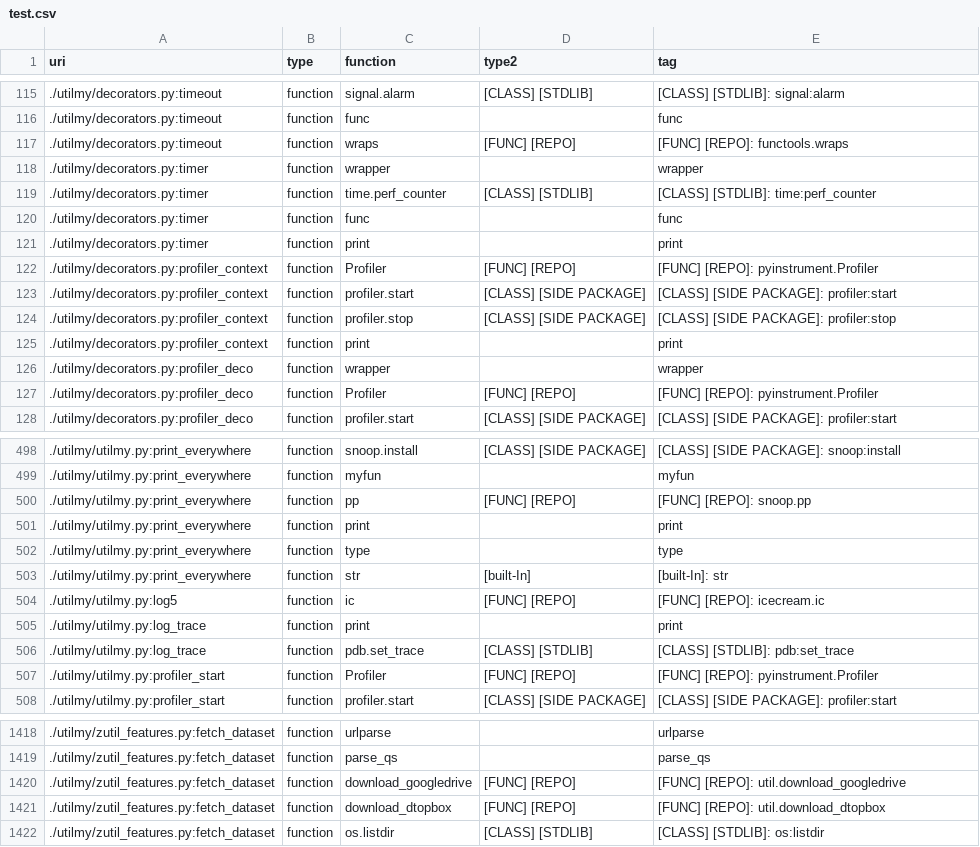
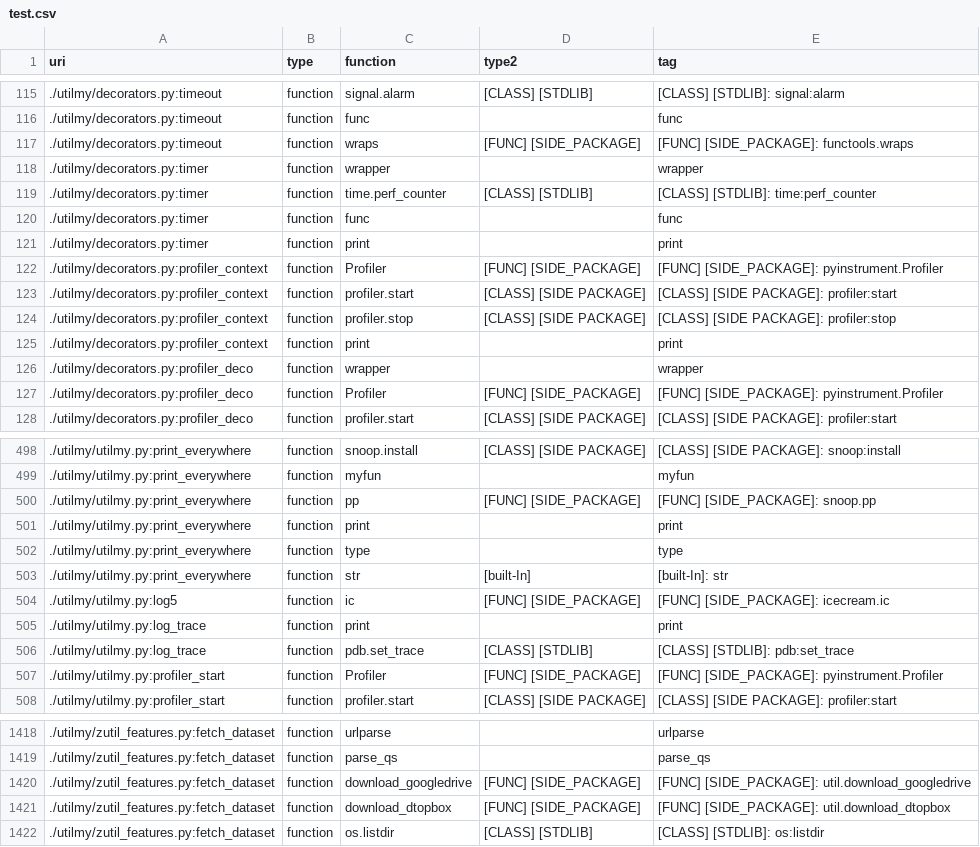
Before and after one commit to math-a3k/docs_gh_pages_test, a CSV file: docs/test.csv, drawn as a sheet; only a part is shown, gaps mark what is left out; the diff covers the shown part only.

```diff
--- a/docs/test.csv
+++ b/docs/test.csv
@@ -116,3 +116,3 @@ uri, type, function, type2, tag
 ./utilmy/decorators.py:timeout, function, func, , func
-./utilmy/decorators.py:timeout, function, wraps, [FUNC] [REPO], [FUNC] [REPO]: functools.wraps
+./utilmy/decorators.py:timeout, function, wraps, [FUNC] [SIDE_PACKAGE], [FUNC] [SIDE_PACKAGE]: functools.wraps
 ./utilmy/decorators.py:timer, function, wrapper, , wrapper
@@ -121,3 +121,3 @@ uri, type, function, type2, tag
 ./utilmy/decorators.py:timer, function, print, , print
-./utilmy/decorators.py:profiler_context, function, Profiler, [FUNC] [REPO], [FUNC] [REPO]: pyinstrument.Profiler
+./utilmy/decorators.py:profiler_context, function, Profiler, [FUNC] [SIDE_PACKAGE], [FUNC] [SIDE_PACKAGE]: pyinstrument.Profiler
 ./utilmy/decorators.py:profiler_context, function, profiler.start, [CLASS] [SIDE PACKAGE], [CLASS] [SIDE PACKAGE]: profiler:start
@@ -126,3 +126,3 @@ uri, type, function, type2, tag
 ./utilmy/decorators.py:profiler_deco, function, wrapper, , wrapper
-./utilmy/decorators.py:profiler_deco, function, Profiler, [FUNC] [REPO], [FUNC] [REPO]: pyinstrument.Profiler
+./utilmy/decorators.py:profiler_deco, function, Profiler, [FUNC] [SIDE_PACKAGE], [FUNC] [SIDE_PACKAGE]: pyinstrument.Profiler
 ./utilmy/decorators.py:profiler_deco, function, profiler.start, [CLASS] [SIDE PACKAGE], [CLASS] [SIDE PACKAGE]: profiler:start
@@ -499,3 +499,3 @@ uri, type, function, type2, tag
 ./utilmy/utilmy.py:print_everywhere, function, myfun, , myfun
-./utilmy/utilmy.py:print_everywhere, function, pp, [FUNC] [REPO], [FUNC] [REPO]: snoop.pp
+./utilmy/utilmy.py:print_everywhere, function, pp, [FUNC] [SIDE_PACKAGE], [FUNC] [SIDE_PACKAGE]: snoop.pp
 ./utilmy/utilmy.py:print_everywhere, function, print, , print
@@ -503,6 +503,6 @@ uri, type, function, type2, tag
 ./utilmy/utilmy.py:print_everywhere, function, str, [built-In], [built-In]: str
-./utilmy/utilmy.py:log5, function, ic, [FUNC] [REPO], [FUNC] [REPO]: icecream.ic
+./utilmy/utilmy.py:log5, function, ic, [FUNC] [SIDE_PACKAGE], [FUNC] [SIDE_PACKAGE]: icecream.ic
 ./utilmy/utilmy.py:log_trace, function, print, , print
 ./utilmy/utilmy.py:log_trace, function, pdb.set_trace, [CLASS] [STDLIB], [CLASS] [STDLIB]: pdb:set_trace
-./utilmy/utilmy.py:profiler_start, function, Profiler, [FUNC] [REPO], [FUNC] [REPO]: pyinstrument.Profiler
+./utilmy/utilmy.py:profiler_start, function, Profiler, [FUNC] [SIDE_PACKAGE], [FUNC] [SIDE_PACKAGE]: pyinstrument.Profiler
 ./utilmy/utilmy.py:profiler_start, function, profiler.start, [CLASS] [SIDE PACKAGE], [CLASS] [SIDE PACKAGE]: profiler:start
@@ -1419,4 +1419,4 @@ uri, type, function, type2, tag
 ./utilmy/zutil_features.py:fetch_dataset, function, parse_qs, , parse_qs
-./utilmy/zutil_features.py:fetch_dataset, function, download_googledrive, [FUNC] [REPO], [FUNC] [REPO]: util.download_googledrive
-./utilmy/zutil_features.py:fetch_dataset, function, download_dtopbox, [FUNC] [REPO], [FUNC] [REPO]: util.download_dtopbox
+./utilmy/zutil_features.py:fetch_dataset, function, download_googledrive, [FUNC] [SIDE_PACKAGE], [FUNC] [SIDE_PACKAGE]: util.download_googledrive
+./utilmy/zutil_features.py:fetch_dataset, function, download_dtopbox, [FUNC] [SIDE_PACKAGE], [FUNC] [SIDE_PACKAGE]: util.download_dtopbox
 ./utilmy/zutil_features.py:fetch_dataset, function, os.listdir, [CLASS] [STDLIB], [CLASS] [STDLIB]: os:listdir
```
Also changed, not shown: 1 moved row and 88 edited cells elsewhere in this file, 1 other file.
